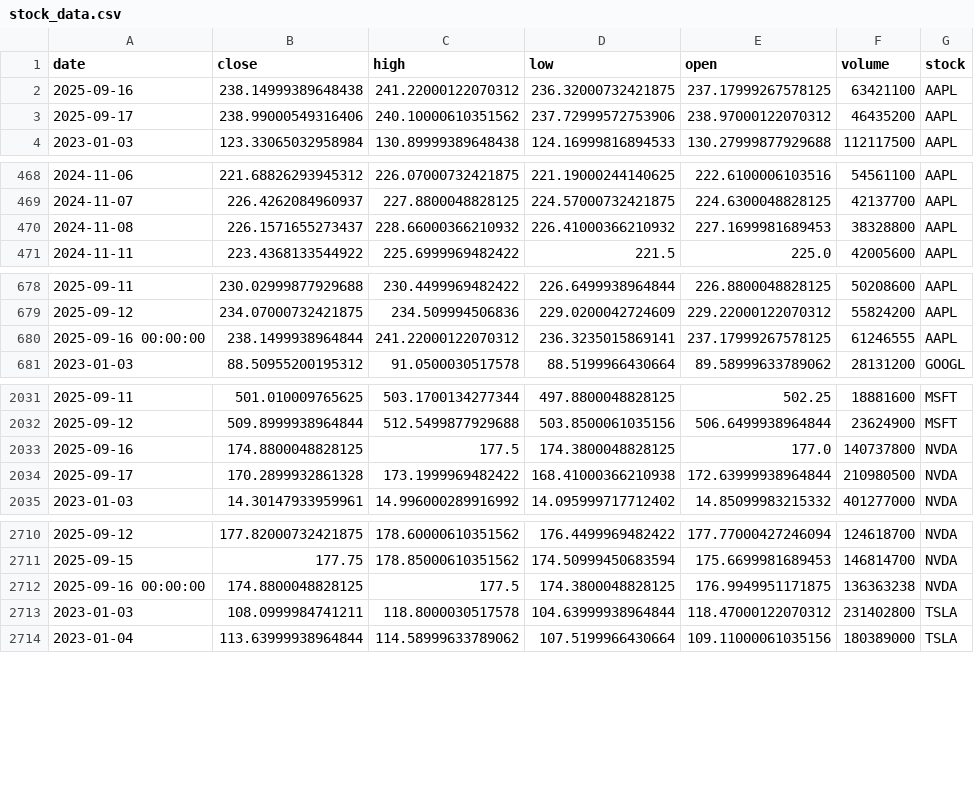
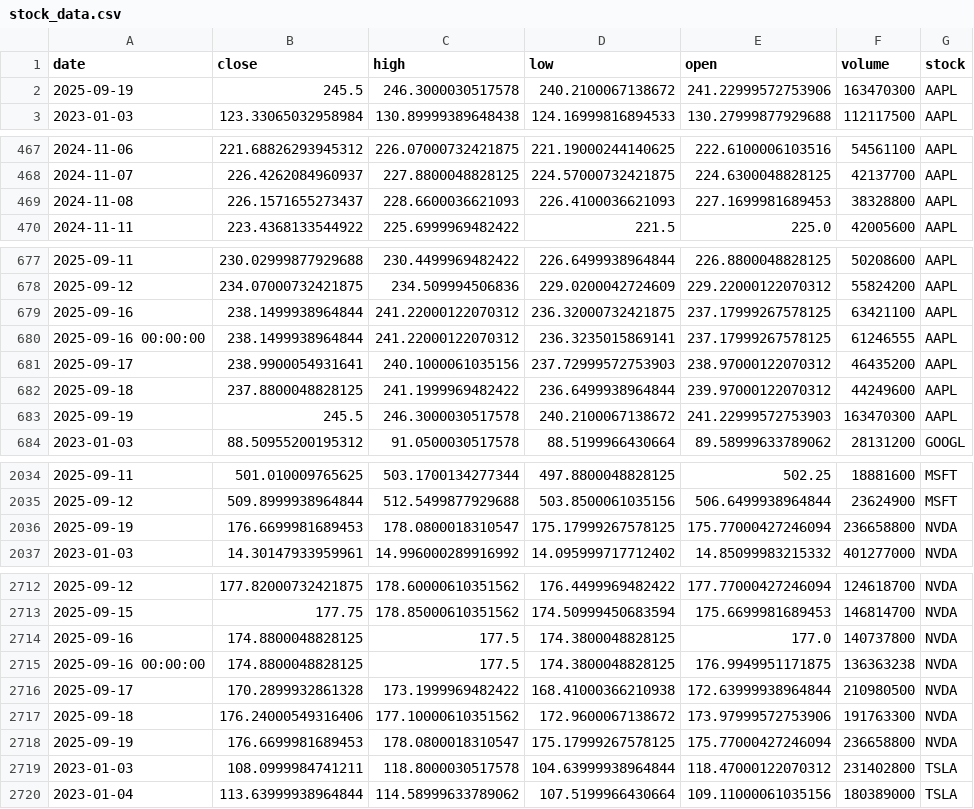
Before and after one commit to callmeflamee/Stock_Predictor_Pro, a CSV file: data/raw/stock_data.csv, drawn as a sheet; only a part is shown, gaps mark what is left out; the diff covers the shown part only.

```diff
--- a/data/raw/stock_data.csv
+++ b/data/raw/stock_data.csv
@@ -1,4 +1,3 @@
 date,close,high,low,open,volume,stock
-2025-09-16,238.14999389648438,241.22000122070312,236.32000732421875,237.17999267578125,63421100,AAPL
-2025-09-17,238.99000549316406,240.10000610351562,237.72999572753906,238.97000122070312,46435200,AAPL
+2025-09-19,245.5,246.3000030517578,240.2100067138672,241.22999572753906,163470300,AAPL
 2023-01-03,123.33065032958984,130.89999389648438,124.16999816894533,130.27999877929688,112117500,AAPL
@@ -469,3 +468,3 @@ date,close,high,low,open,volume,stock
 2024-11-07,226.4262084960937,227.8800048828125,224.57000732421875,224.6300048828125,42137700,AAPL
-2024-11-08,226.1571655273437,228.66000366210932,226.41000366210932,227.1699981689453,38328800,AAPL
+2024-11-08,226.1571655273437,228.6600036621093,226.4100036621093,227.1699981689453,38328800,AAPL
 2024-11-11,223.4368133544922,225.6999969482422,221.5,225.0,42005600,AAPL
@@ -679,3 +678,7 @@ date,close,high,low,open,volume,stock
 2025-09-12,234.07000732421875,234.509994506836,229.0200042724609,229.22000122070312,55824200,AAPL
+2025-09-16,238.1499938964844,241.22000122070312,236.32000732421875,237.17999267578125,63421100,AAPL
 2025-09-16 00:00:00,238.1499938964844,241.22000122070312,236.3235015869141,237.17999267578125,61246555,AAPL
+2025-09-17,238.9900054931641,240.1000061035156,237.72999572753903,238.97000122070312,46435200,AAPL
+2025-09-18,237.8800048828125,241.1999969482422,236.6499938964844,239.97000122070312,44249600,AAPL
+2025-09-19,245.5,246.3000030517578,240.2100067138672,241.22999572753903,163470300,AAPL
 2023-01-03,88.50955200195312,91.0500030517578,88.5199966430664,89.58999633789062,28131200,GOOGL
@@ -2032,4 +2035,3 @@ date,close,high,low,open,volume,stock
 2025-09-12,509.8999938964844,512.5499877929688,503.8500061035156,506.6499938964844,23624900,MSFT
-2025-09-16,174.8800048828125,177.5,174.3800048828125,177.0,140737800,NVDA
-2025-09-17,170.2899932861328,173.1999969482422,168.41000366210938,172.63999938964844,210980500,NVDA
+2025-09-19,176.6699981689453,178.0800018310547,175.17999267578125,175.77000427246094,236658800,NVDA
 2023-01-03,14.30147933959961,14.996000289916992,14.095999717712402,14.85099983215332,401277000,NVDA
@@ -2711,3 +2713,7 @@ date,close,high,low,open,volume,stock
 2025-09-15,177.75,178.85000610351562,174.50999450683594,175.6699981689453,146814700,NVDA
+2025-09-16,174.8800048828125,177.5,174.3800048828125,177.0,140737800,NVDA
 2025-09-16 00:00:00,174.8800048828125,177.5,174.3800048828125,176.9949951171875,136363238,NVDA
+2025-09-17,170.2899932861328,173.1999969482422,168.41000366210938,172.63999938964844,210980500,NVDA
+2025-09-18,176.24000549316406,177.10000610351562,172.9600067138672,173.97999572753906,191763300,NVDA
+2025-09-19,176.6699981689453,178.0800018310547,175.17999267578125,175.77000427246094,236658800,NVDA
 2023-01-03,108.0999984741211,118.8000030517578,104.63999938964844,118.47000122070312,231402800,TSLA
```
Also changed, not shown: 118 edited cells elsewhere in this file, data/processed/processed_data.csv, 18 other files.
